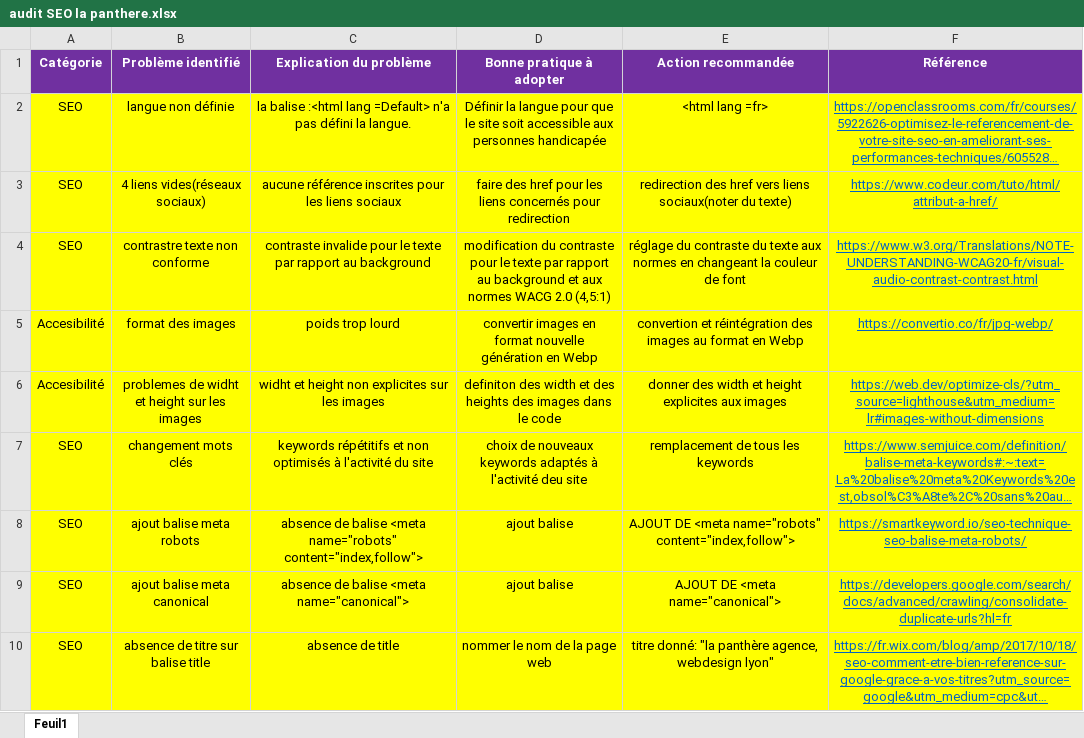
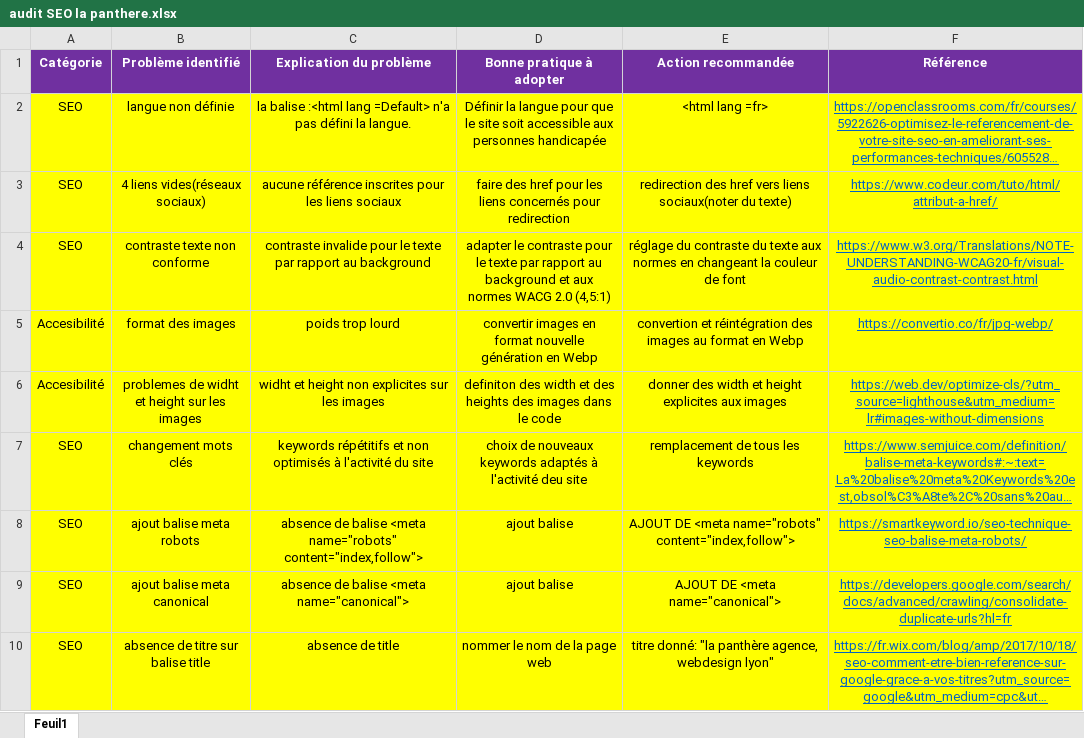
Before and after one commit to teddydagnet/projet-4, an Excel workbook: documents/audit/audit SEO la panthere.xlsx, sheet Feuil1, drawn as a sheet; only a part is shown; long unchanged cells end in …; values as stored, in another font and other column widths than the file's, no borders; the diff names each change by its address in the sheet, - before the commit and + after, or states it on an @@ line.

```diff
--- a/documents/audit/audit SEO la panthere.xlsx (sheet Feuil1)
+++ b/documents/audit/audit SEO la panthere.xlsx (sheet Feuil1)
-B4 (Problème identifié): contrastre texte non conforme
+B4 (Problème identifié): contraste texte non conforme
-D4 (Bonne pratique à adopter): modification du contraste pour…
+D4 (Bonne pratique à adopter): adapter le contraste pour…
```
Also changed, not shown: 4 other files.
